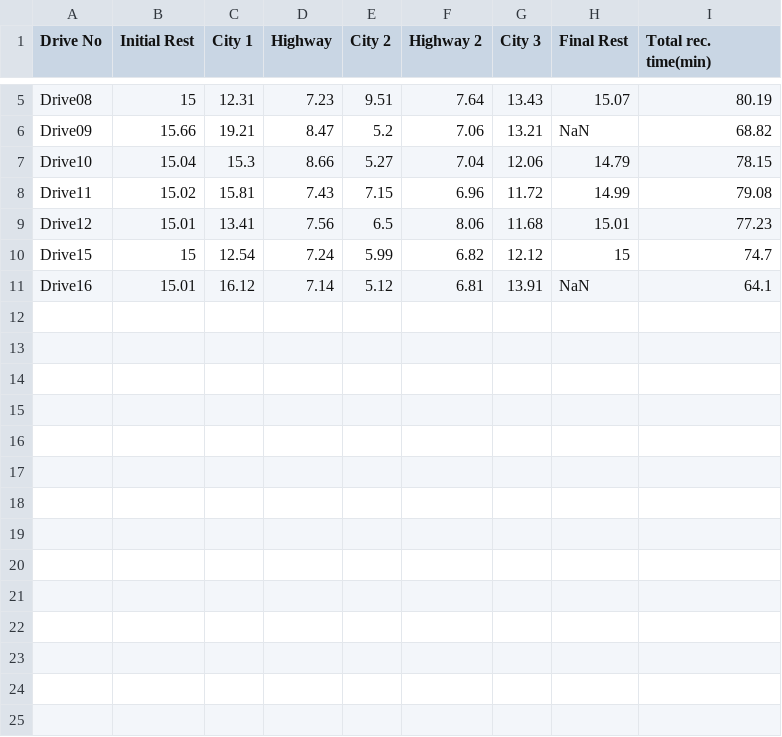
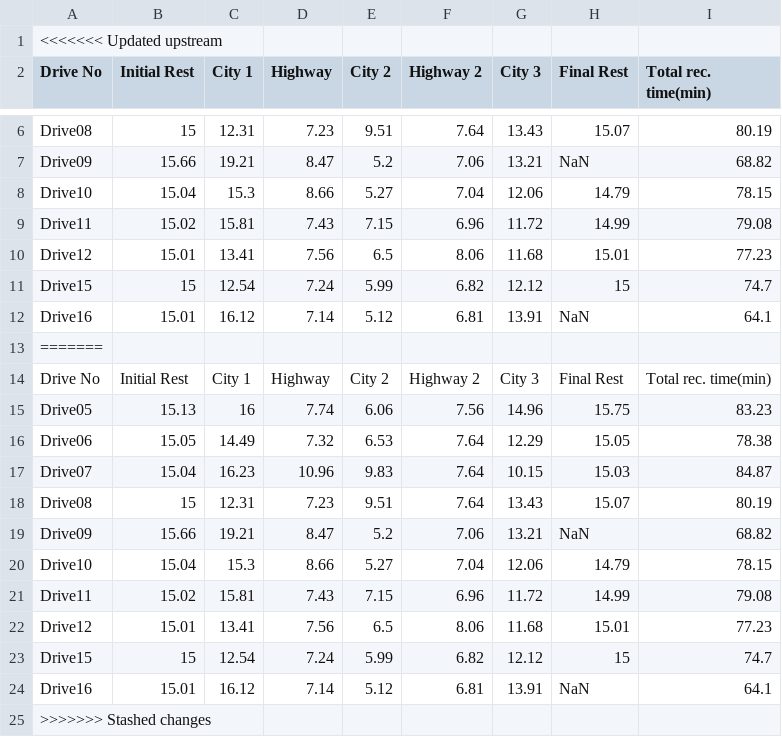
Before and after one commit to Applied-Machine-Learning-2022/final-project-stay-hard-uk, a CSV file: time_intervals.csv, drawn as a sheet; only a part is shown, gaps mark what is left out.

```diff
--- a/time_intervals.csv
+++ b/time_intervals.csv
@@ -1 +1,2 @@
+<<<<<<< Updated upstream
 Drive No,Initial Rest,City 1,Highway,City 2,Highway 2,City 3,Final Rest,Total rec. time(min)
@@ -11 +12,14 @@ Drive15,15,12.54,7.24,5.99,6.82,12.12,15,74.7
 Drive16,15.01,16.12,7.14,5.12,6.81,13.91,NaN,64.1
+=======
+Drive No,Initial Rest,City 1,Highway,City 2,Highway 2,City 3,Final Rest,Total rec. time(min)
+Drive05,15.13,16,7.74,6.06,7.56,14.96,15.75,83.23
+Drive06,15.05,14.49,7.32,6.53,7.64,12.29,15.05,78.38
+Drive07,15.04,16.23,10.96,9.83,7.64,10.15,15.03,84.87
+Drive08,15,12.31,7.23,9.51,7.64,13.43,15.07,80.19
+Drive09,15.66,19.21,8.47,5.2,7.06,13.21,NaN,68.82
+Drive10,15.04,15.3,8.66,5.27,7.04,12.06,14.79,78.15
+Drive11,15.02,15.81,7.43,7.15,6.96,11.72,14.99,79.08
+Drive12,15.01,13.41,7.56,6.5,8.06,11.68,15.01,77.23
+Drive15,15,12.54,7.24,5.99,6.82,12.12,15,74.7
+Drive16,15.01,16.12,7.14,5.12,6.81,13.91,NaN,64.1
+>>>>>>> Stashed changes
```
Also changed, not shown: 19 other files.
